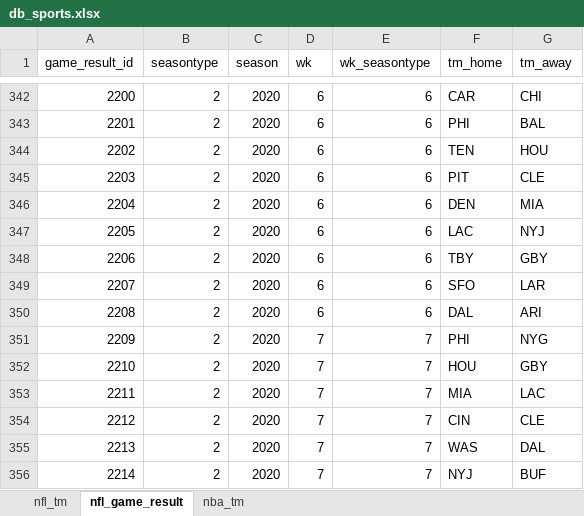
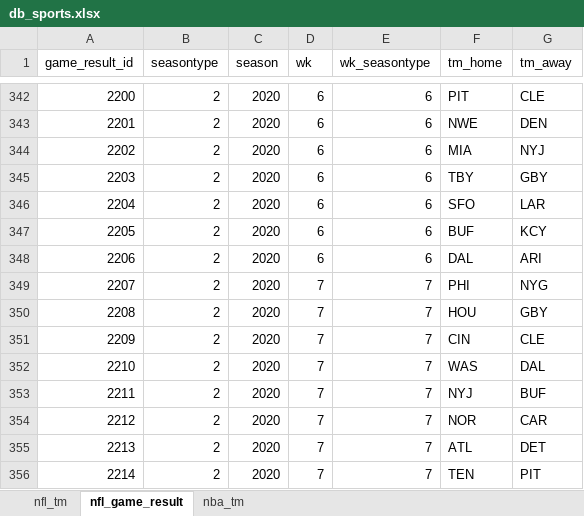
Before and after one commit to tonyelhabr/nfl-predict, an Excel workbook: data-raw/db_sports.xlsx, sheet nfl_game_result, drawn as a sheet; only a part is shown, gaps mark what is left out; values as stored, in another font and other column widths than the file's, no borders; the diff covers the shown part only; the diff names each change by its address in the sheet, - before the commit and + after, or states it on an @@ line.

```diff
--- a/data-raw/db_sports.xlsx (sheet nfl_game_result)
+++ b/data-raw/db_sports.xlsx (sheet nfl_game_result)
-F342 (tm_home): CAR
+F342 (tm_home): PIT
-G342 (tm_away): CHI
+G342 (tm_away): CLE
-F343 (tm_home): PHI
+F343 (tm_home): NWE
-G343 (tm_away): BAL
+G343 (tm_away): DEN
-F344 (tm_home): TEN
+F344 (tm_home): MIA
-G344 (tm_away): HOU
+G344 (tm_away): NYJ
-F345 (tm_home): PIT
+F345 (tm_home): TBY
-G345 (tm_away): CLE
+G345 (tm_away): GBY
-F346 (tm_home): DEN
+F346 (tm_home): SFO
-G346 (tm_away): MIA
+G346 (tm_away): LAR
-F347 (tm_home): LAC
+F347 (tm_home): BUF
-G347 (tm_away): NYJ
+G347 (tm_away): KCY
-F348 (tm_home): TBY
+F348 (tm_home): DAL
-G348 (tm_away): GBY
+G348 (tm_away): ARI
-D349:D350 (wk): 6
+D349:D350 (wk): 7
-E349:E350 (wk_seasontype): 6
+E349:E350 (wk_seasontype): 7
-F349 (tm_home): SFO
+F349 (tm_home): PHI
-G349 (tm_away): LAR
+G349 (tm_away): NYG
-F350 (tm_home): DAL
+F350 (tm_home): HOU
-G350 (tm_away): ARI
+G350 (tm_away): GBY
-F351 (tm_home): PHI
+F351 (tm_home): CIN
-G351 (tm_away): NYG
+G351 (tm_away): CLE
-F352 (tm_home): HOU
+F352 (tm_home): WAS
-G352 (tm_away): GBY
+G352 (tm_away): DAL
-F353 (tm_home): MIA
+F353 (tm_home): NYJ
-G353 (tm_away): LAC
+G353 (tm_away): BUF
-F354 (tm_home): CIN
+F354 (tm_home): NOR
-G354 (tm_away): CLE
+G354 (tm_away): CAR
-F355 (tm_home): WAS
+F355 (tm_home): ATL
-G355 (tm_away): DAL
+G355 (tm_away): DET
-F356 (tm_home): NYJ
+F356 (tm_home): TEN
-G356 (tm_away): BUF
+G356 (tm_away): PIT
```
Also changed, not shown: 212 edited cells elsewhere in this sheet, 3 other files.
